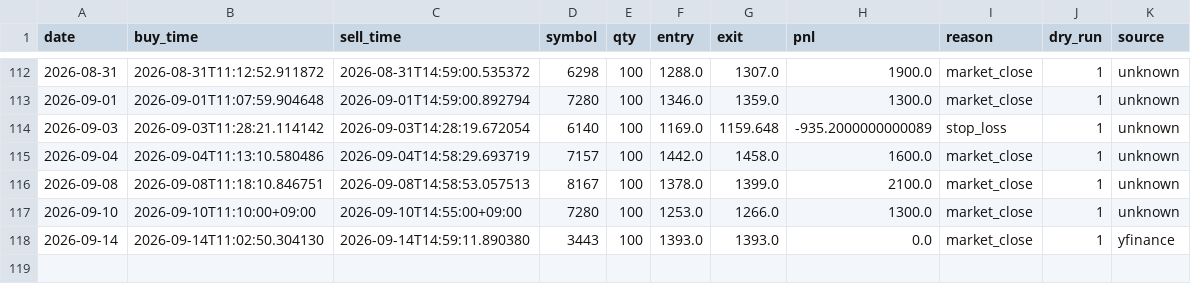
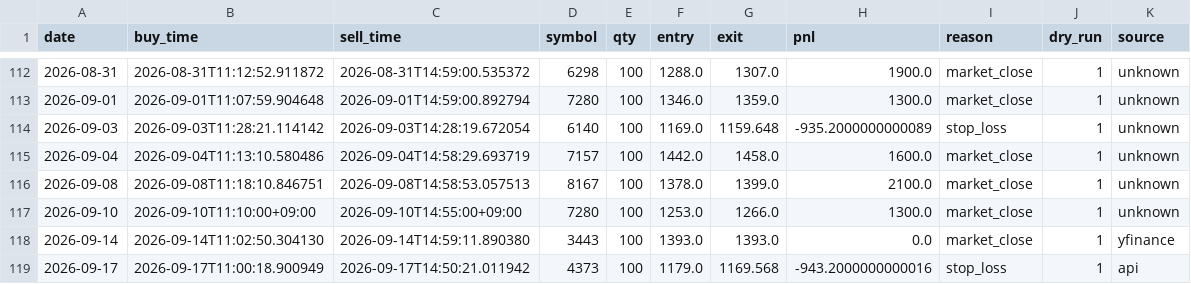
Before and after one commit to mmmkmk12123/kabu-dashboard, a CSV file: reports/trades.csv, drawn as a sheet; only a part is shown, gaps mark what is left out; the diff names each change by its address in the sheet, - before the commit and + after, or states it on an @@ line.

Commit message:
data update

```diff
--- a/reports/trades.csv
+++ b/reports/trades.csv
+row 119: 2026-09-17 | 2026-09-17T11:00:18.900949 | 2026-09-17T14:50:21.011942 | 4373 | 100 | 1179.0 | 1169.568 | -943.2000000000016 | stop_loss | 1 | api
```
Also changed, not shown: 1 other file.
